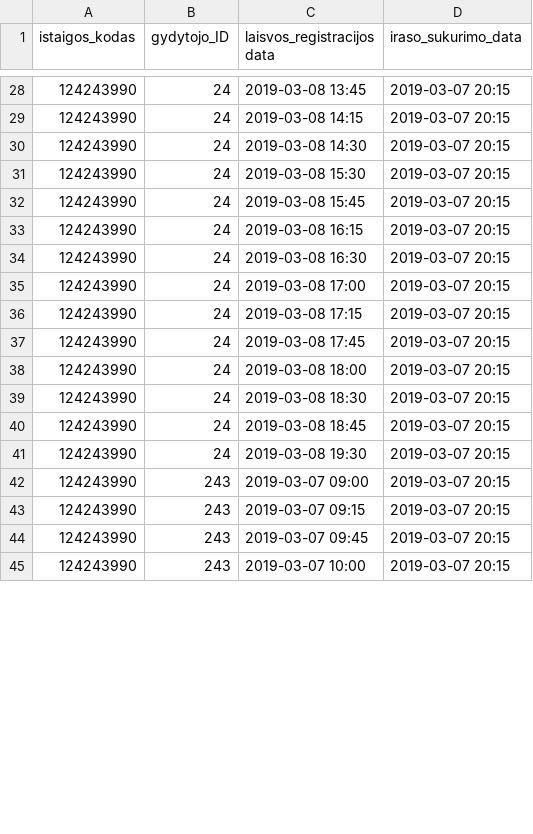
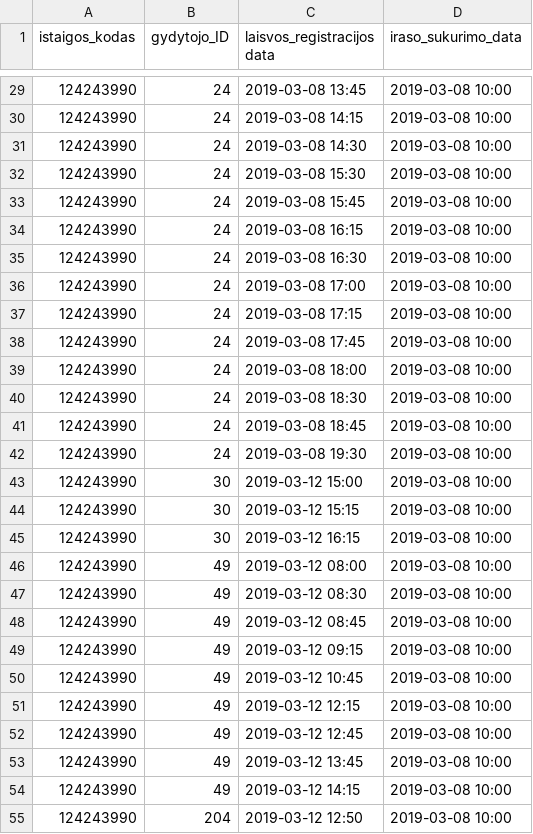
Before and after one commit to vilnius/poliklinikos, a CSV file: data/Naujininkų_poliklinika/Registracija/124243990_free_registration.csv, drawn as a sheet; only a part is shown, gaps mark what is left out; the diff covers the shown part only.

```diff
--- a/data/Naujininkų_poliklinika/Registracija/124243990_free_registration.csv
+++ b/data/Naujininkų_poliklinika/Registracija/124243990_free_registration.csv
@@ -28,18 +29,27 @@ istaigos_kodas;gydytojo_ID;laisvos_registracijos data;iraso_sukurimo_data
-124243990;24;2019-03-08 13:45;2019-03-07 20:15
-124243990;24;2019-03-08 14:15;2019-03-07 20:15
-124243990;24;2019-03-08 14:30;2019-03-07 20:15
-124243990;24;2019-03-08 15:30;2019-03-07 20:15
-124243990;24;2019-03-08 15:45;2019-03-07 20:15
-124243990;24;2019-03-08 16:15;2019-03-07 20:15
-124243990;24;2019-03-08 16:30;2019-03-07 20:15
-124243990;24;2019-03-08 17:00;2019-03-07 20:15
-124243990;24;2019-03-08 17:15;2019-03-07 20:15
-124243990;24;2019-03-08 17:45;2019-03-07 20:15
-124243990;24;2019-03-08 18:00;2019-03-07 20:15
-124243990;24;2019-03-08 18:30;2019-03-07 20:15
-124243990;24;2019-03-08 18:45;2019-03-07 20:15
-124243990;24;2019-03-08 19:30;2019-03-07 20:15
-124243990;243;2019-03-07 09:00;2019-03-07 20:15
-124243990;243;2019-03-07 09:15;2019-03-07 20:15
-124243990;243;2019-03-07 09:45;2019-03-07 20:15
-124243990;243;2019-03-07 10:00;2019-03-07 20:15
+124243990;24;2019-03-08 13:45;2019-03-08 10:00
+124243990;24;2019-03-08 14:15;2019-03-08 10:00
+124243990;24;2019-03-08 14:30;2019-03-08 10:00
+124243990;24;2019-03-08 15:30;2019-03-08 10:00
+124243990;24;2019-03-08 15:45;2019-03-08 10:00
+124243990;24;2019-03-08 16:15;2019-03-08 10:00
+124243990;24;2019-03-08 16:30;2019-03-08 10:00
+124243990;24;2019-03-08 17:00;2019-03-08 10:00
+124243990;24;2019-03-08 17:15;2019-03-08 10:00
+124243990;24;2019-03-08 17:45;2019-03-08 10:00
+124243990;24;2019-03-08 18:00;2019-03-08 10:00
+124243990;24;2019-03-08 18:30;2019-03-08 10:00
+124243990;24;2019-03-08 18:45;2019-03-08 10:00
+124243990;24;2019-03-08 19:30;2019-03-08 10:00
+124243990;30;2019-03-12 15:00;2019-03-08 10:00
+124243990;30;2019-03-12 15:15;2019-03-08 10:00
+124243990;30;2019-03-12 16:15;2019-03-08 10:00
+124243990;49;2019-03-12 08:00;2019-03-08 10:00
+124243990;49;2019-03-12 08:30;2019-03-08 10:00
+124243990;49;2019-03-12 08:45;2019-03-08 10:00
+124243990;49;2019-03-12 09:15;2019-03-08 10:00
+124243990;49;2019-03-12 10:45;2019-03-08 10:00
+124243990;49;2019-03-12 12:15;2019-03-08 10:00
+124243990;49;2019-03-12 12:45;2019-03-08 10:00
+124243990;49;2019-03-12 13:45;2019-03-08 10:00
+124243990;49;2019-03-12 14:15;2019-03-08 10:00
+124243990;204;2019-03-12 12:50;2019-03-08 10:00
```
Also changed, not shown: 1 added row and 107 edited cells elsewhere in this file, data/Naujininkų_poliklinika/Registracija/124243990_family_doctors_list.csv, 1 other file.
